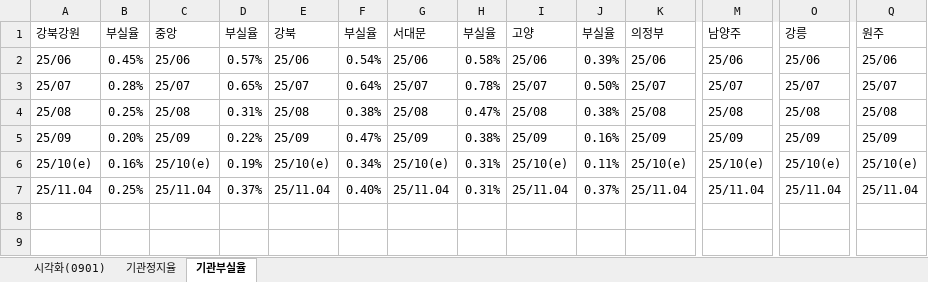
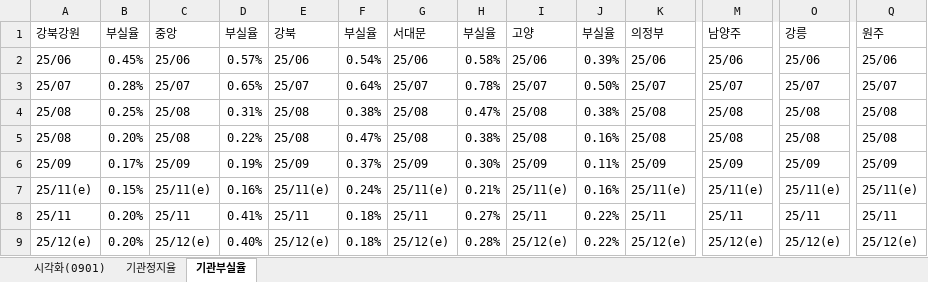
Before and after one commit to bough38-web/new_a_suspension-failure-dashboard, an Excel workbook: data.xlsx, sheet 기관부실율, drawn as a sheet; only a part is shown, gaps mark what is left out; values as stored, in another font and other column widths than the file's, no cell formats; charts and pictures not drawn; removed rows and columns are numbered as before the commit, all else as after; rows hold the shown columns only; the diff names each change by its address in the sheet, - before the commit and + after, or states it on an @@ line.

```diff
--- a/data.xlsx (sheet 기관부실율)
+++ b/data.xlsx (sheet 기관부실율)
-A5: 25/09
+A5: 25/08
-C5: 25/09
+C5: 25/08
-E5: 25/09
+E5: 25/08
-G5: 25/09
+G5: 25/08
-I5: 25/09
+I5: 25/08
-K5: 25/09
+K5: 25/08
-M5: 25/09
+M5: 25/08
-O5: 25/09
+O5: 25/08
-Q5: 25/09
+Q5: 25/08
-row 6: 25/10(e) | 0.16% | 25/10(e) | 0.19% | 25/10(e) | 0.34% | 25/10(e) | 0.31% | 25/10(e) | 0.11% | 25/10(e) | 25/10(e) | 25/10(e) | 25/10(e)
-row 7: 25/11.04 | 0.25% | 25/11.04 | 0.37% | 25/11.04 | 0.40% | 25/11.04 | 0.31% | 25/11.04 | 0.37% | 25/11.04 | 25/11.04 | 25/11.04 | 25/11.04
+row 6: 25/09 | 0.17% | 25/09 | 0.19% | 25/09 | 0.37% | 25/09 | 0.30% | 25/09 | 0.11% | 25/09 | 25/09 | 25/09 | 25/09
+row 7: 25/11(e) | 0.15% | 25/11(e) | 0.16% | 25/11(e) | 0.24% | 25/11(e) | 0.21% | 25/11(e) | 0.16% | 25/11(e) | 25/11(e) | 25/11(e) | 25/11(e)
+row 8: 25/11 | 0.20% | 25/11 | 0.41% | 25/11 | 0.18% | 25/11 | 0.27% | 25/11 | 0.22% | 25/11 | 25/11 | 25/11 | 25/11
+row 9: 25/12(e) | 0.20% | 25/12(e) | 0.40% | 25/12(e) | 0.18% | 25/12(e) | 0.28% | 25/12(e) | 0.22% | 25/12(e) | 25/12(e) | 25/12(e) | 25/12(e)
```
Also changed, not shown: sheet 시각화(0901), sheet 기관정지율, cell formats, charts or pictures.
